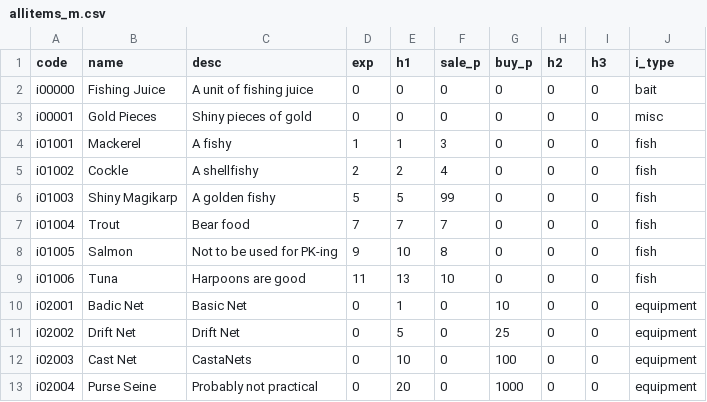
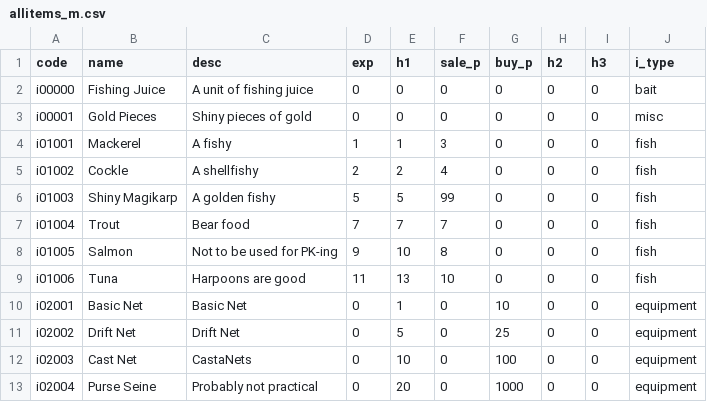
Before and after one commit to crab-pancake/fish, a CSV file: allitems_m.csv, drawn as a sheet.

```diff
--- a/allitems_m.csv
+++ b/allitems_m.csv
@@ -9,3 +9,3 @@ i01005,Salmon,Not to be used for PK-ing,9,10,8,0,0,0,fish
 i01006,Tuna,Harpoons are good,11,13,10,0,0,0,fish
-i02001,Badic Net,Basic Net,0,1,0,10,0,0,equipment
+i02001,Basic Net,Basic Net,0,1,0,10,0,0,equipment
 i02002,Drift Net,Drift Net,0,5,0,25,0,0,equipment
```
Also changed, not shown: 8 other files.
